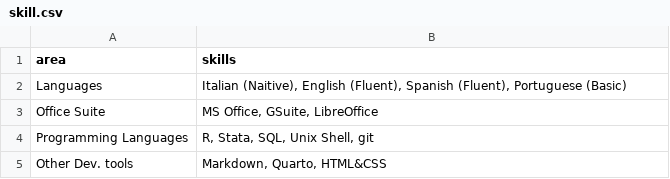
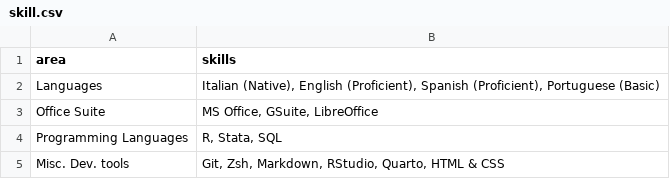
Before and after one commit to Lulliter/cv_typst, a CSV file: data/skill.csv, drawn as a sheet.

```diff
--- a/data/skill.csv
+++ b/data/skill.csv
@@ -1,5 +1,5 @@
 area,skills
-Languages,"Italian (Naitive), English (Fluent), Spanish (Fluent), Portuguese (Basic)"
+Languages,"Italian (Native), English (Proficient), Spanish (Proficient), Portuguese (Basic)"
 Office Suite,"MS Office, GSuite, LibreOffice"
-Programming Languages,"R, Stata, SQL, Unix Shell, git"
-Other Dev. tools, "Markdown, Quarto, HTML&CSS"
+Programming Languages,"R, Stata, SQL"
+Misc. Dev. tools, "Git, Zsh, Markdown, RStudio, Quarto, HTML & CSS"
```
Also changed, not shown: data/edu.csv, data/reference.csv, 17 other files.
